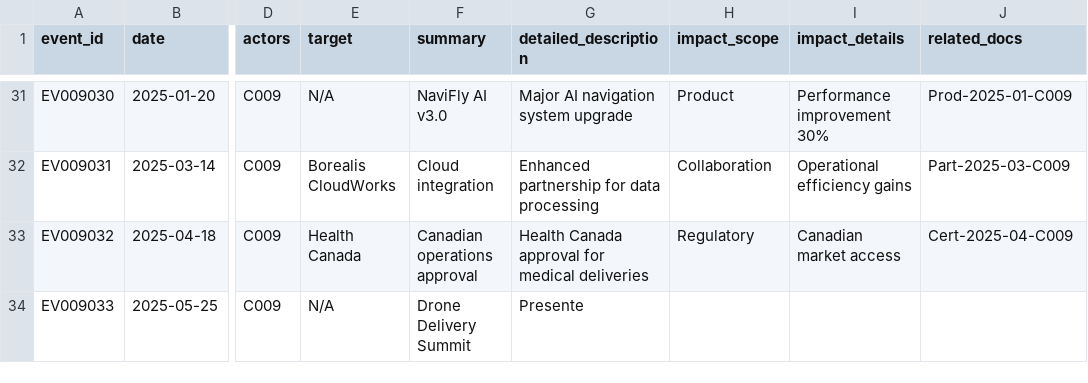
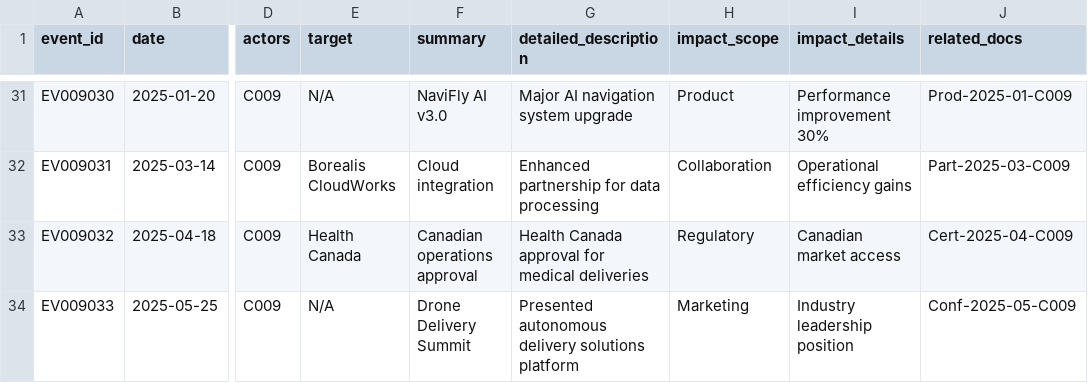
Before and after one commit to AvikYadav/PhantomAgents_MarketAnalyst, a CSV file: data/c009/events_interactions.csv, drawn as a sheet; only a part is shown, gaps mark what is left out; the diff names each change by its address in the sheet, - before the commit and + after, or states it on an @@ line.

Commit message:
Update events_interactions.csv

```diff
--- a/data/c009/events_interactions.csv
+++ b/data/c009/events_interactions.csv
-G34 (detailed_description): Presente
+G34 (detailed_description): Presented autonomous delivery solutions platform
-H34 (impact_scope): (empty)
+H34 (impact_scope): Marketing
-I34 (impact_details): (empty)
+I34 (impact_details): Industry leadership position
-J34 (related_docs): (empty)
+J34 (related_docs): Conf-2025-05-C009
```
